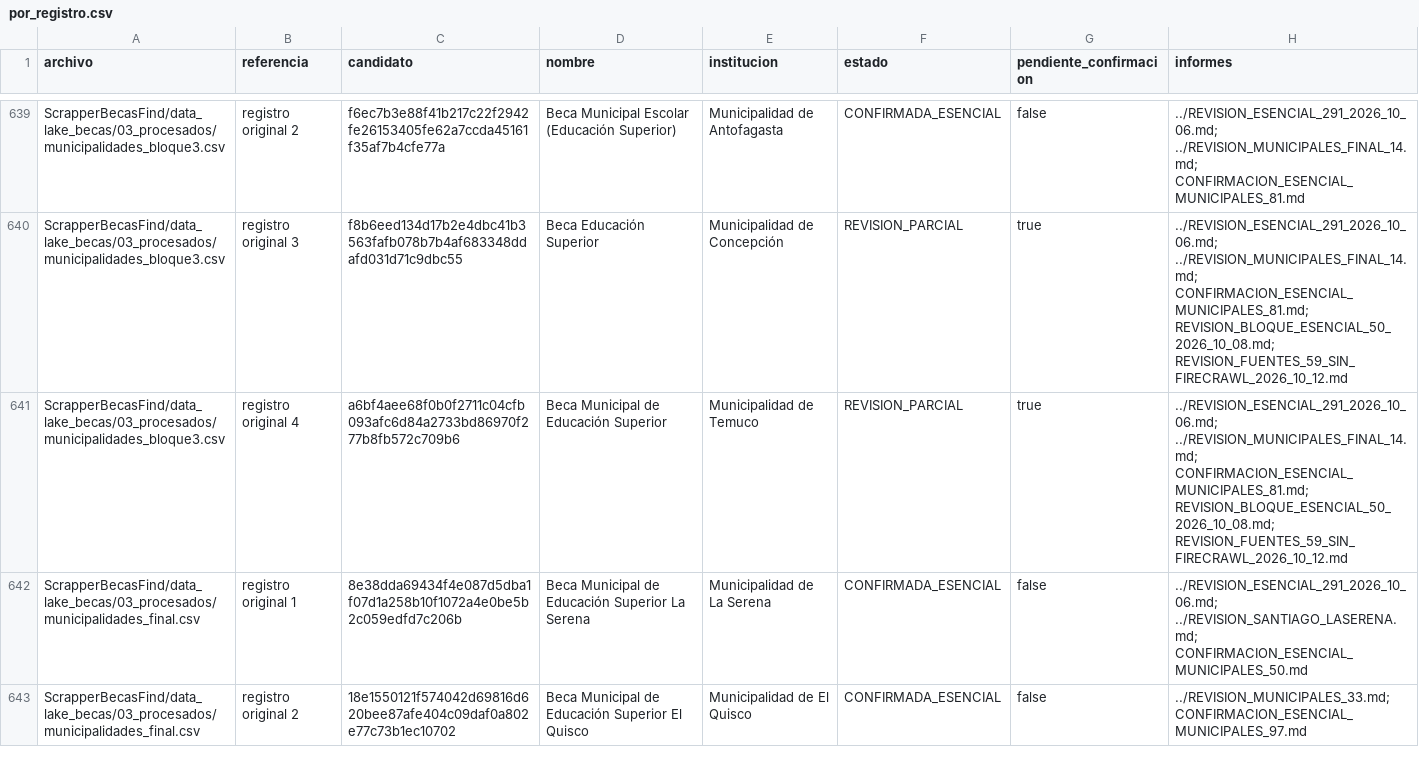
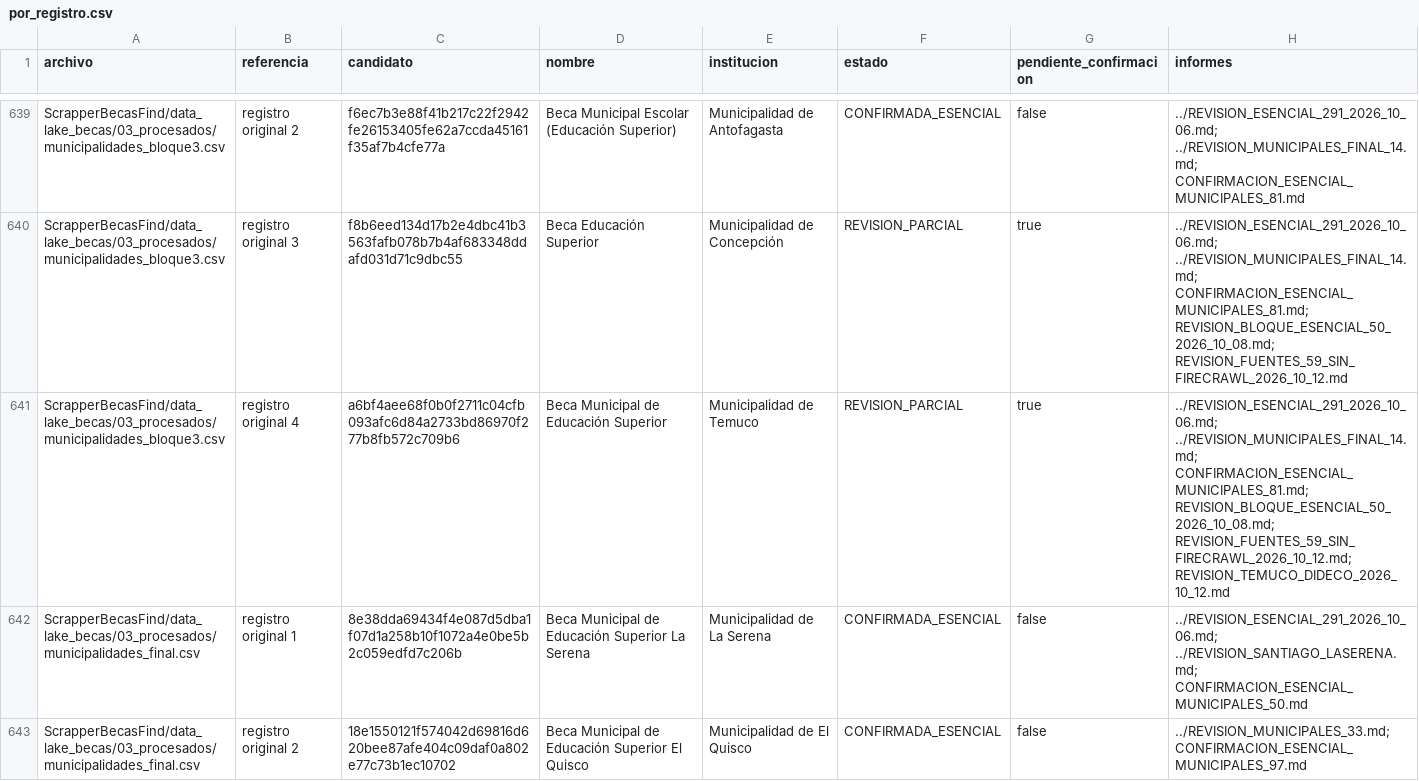
Before and after one commit to BenjaAranda/BecasFind, a CSV file: documentacion/auditoria_corpus/procesados/avance/por_registro.csv, drawn as a sheet; only a part is shown, gaps mark what is left out.

```diff
--- a/documentacion/auditoria_corpus/procesados/avance/por_registro.csv
+++ b/documentacion/auditoria_corpus/procesados/avance/por_registro.csv
@@ -640,3 +640,3 @@ ScrapperBecasFind/data_lake_becas/03_procesados/municipalidades_bloque3.csv,regi
 ScrapperBecasFind/data_lake_becas/03_procesados/municipalidades_bloque3.csv,registro original 3,f8b6eed134d17b2e4dbc41b3563fafb078b7b4af683348ddafd031d71c9dbc55,Beca Educación Superior,Municipalidad de Concepción,REVISION_PARCIAL,true,../REVISION_ESENCIAL_291_2026_10_06.md; ../REVISION_MUNICIPALES_FINAL_14.md; CONFIRMACION_ESENCIAL_MUNICIPALES_81.md; REVISION_BLOQUE_ESENCIAL_50_2026_10_08.md; REVISION_FUENTES_59_SIN_FIRECRAWL_2026_10_12.md
-ScrapperBecasFind/data_lake_becas/03_procesados/municipalidades_bloque3.csv,registro original 4,a6bf4aee68f0b0f2711c04cfb093afc6d84a2733bd86970f277b8fb572c709b6,Beca Municipal de Educación Superior,Municipalidad de Temuco,REVISION_PARCIAL,true,../REVISION_ESENCIAL_291_2026_10_06.md; ../REVISION_MUNICIPALES_FINAL_14.md; CONFIRMACION_ESENCIAL_MUNICIPALES_81.md; REVISION_BLOQUE_ESENCIAL_50_2026_10_08.md; REVISION_FUENTES_59_SIN_FIRECRAWL_2026_10_12.md
+ScrapperBecasFind/data_lake_becas/03_procesados/municipalidades_bloque3.csv,registro original 4,a6bf4aee68f0b0f2711c04cfb093afc6d84a2733bd86970f277b8fb572c709b6,Beca Municipal de Educación Superior,Municipalidad de Temuco,REVISION_PARCIAL,true,../REVISION_ESENCIAL_291_2026_10_06.md; ../REVISION_MUNICIPALES_FINAL_14.md; CONFIRMACION_ESENCIAL_MUNICIPALES_81.md; REVISION_BLOQUE_ESENCIAL_50_2026_10_08.md; REVISION_FUENTES_59_SIN_FIRECRAWL_2026_10_12.md; REVISION_TEMUCO_DIDECO_2026_10_12.md
 ScrapperBecasFind/data_lake_becas/03_procesados/municipalidades_final.csv,registro original 1,8e38dda69434f4e087d5dba1f07d1a258b10f1072a4e0be5b2c059edfd7c206b,Beca Municipal de Educación Superior La Serena,Municipalidad de La Serena,CONFIRMADA_ESENCIAL,false,../REVISION_ESENCIAL_291_2026_10_06.md; ../REVISION_SANTIAGO_LASERENA.md; CONFIRMACION_ESENCIAL_MUNICIPALES_50.md
```
Also changed, not shown: documentacion/auditoria_corpus/procesados/cierre/casos.csv, documentacion/auditoria_corpus/procesados/pendientes_esenciales_actuales.csv, 4 other files.
